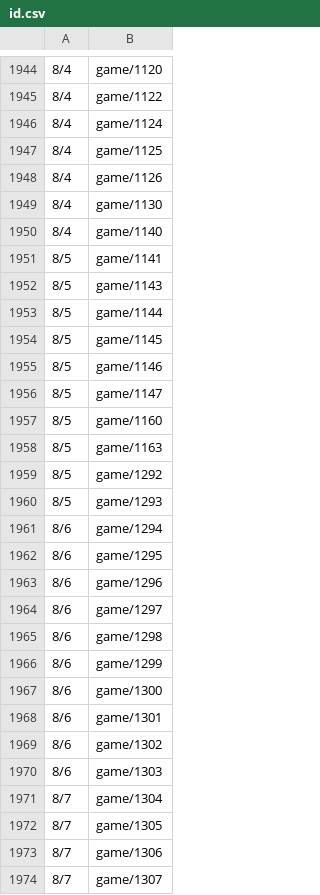
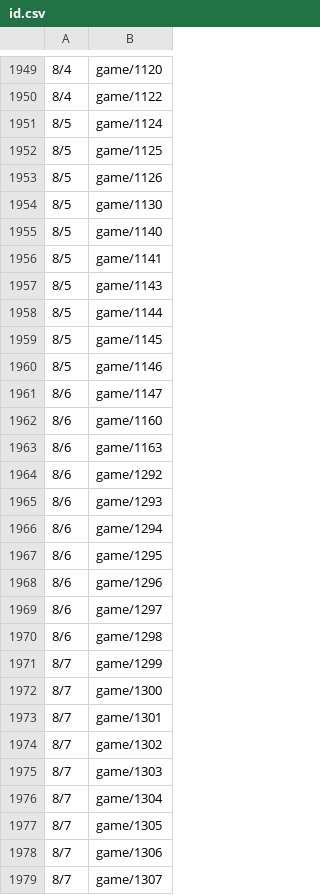
Before and after one commit to HZH1907/somenormalfile, a CSV file: id.csv, drawn as a sheet; only a part is shown, gaps mark what is left out; the diff covers the shown part only.

```diff
--- a/id.csv
+++ b/id.csv
@@ -1945,7 +1950,7 @@
 8/4,game/1122
-8/4,game/1124
-8/4,game/1125
-8/4,game/1126
-8/4,game/1130
-8/4,game/1140
+8/5,game/1124
+8/5,game/1125
+8/5,game/1126
+8/5,game/1130
+8/5,game/1140
 8/5,game/1141
@@ -1955,7 +1960,7 @@
 8/5,game/1146
-8/5,game/1147
-8/5,game/1160
-8/5,game/1163
-8/5,game/1292
-8/5,game/1293
+8/6,game/1147
+8/6,game/1160
+8/6,game/1163
+8/6,game/1292
+8/6,game/1293
 8/6,game/1294
@@ -1965,7 +1970,7 @@
 8/6,game/1298
-8/6,game/1299
-8/6,game/1300
-8/6,game/1301
-8/6,game/1302
-8/6,game/1303
+8/7,game/1299
+8/7,game/1300
+8/7,game/1301
+8/7,game/1302
+8/7,game/1303
 8/7,game/1304
```
Also changed, not shown: 5 added rows, 5 removed rows and 60 edited cells elsewhere in this file.
